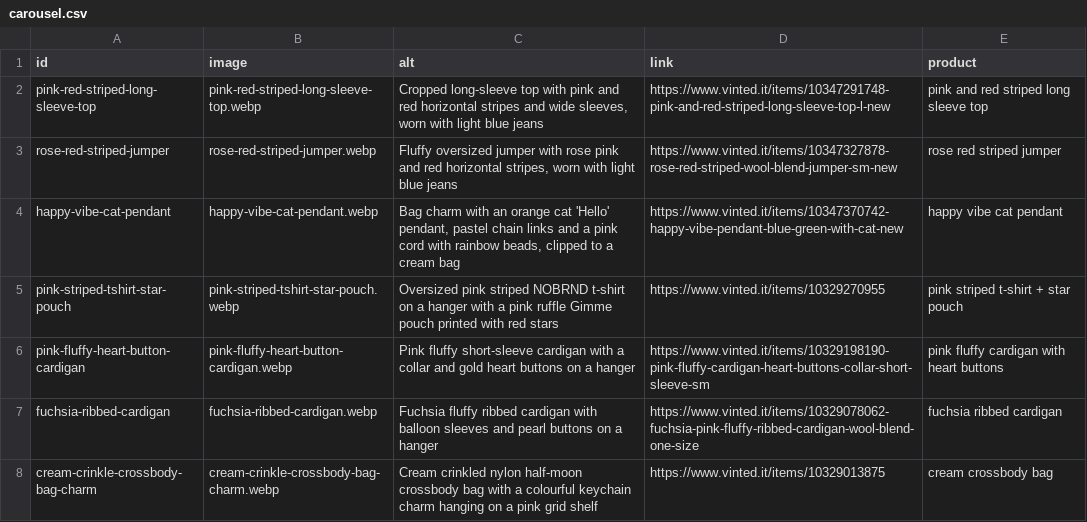
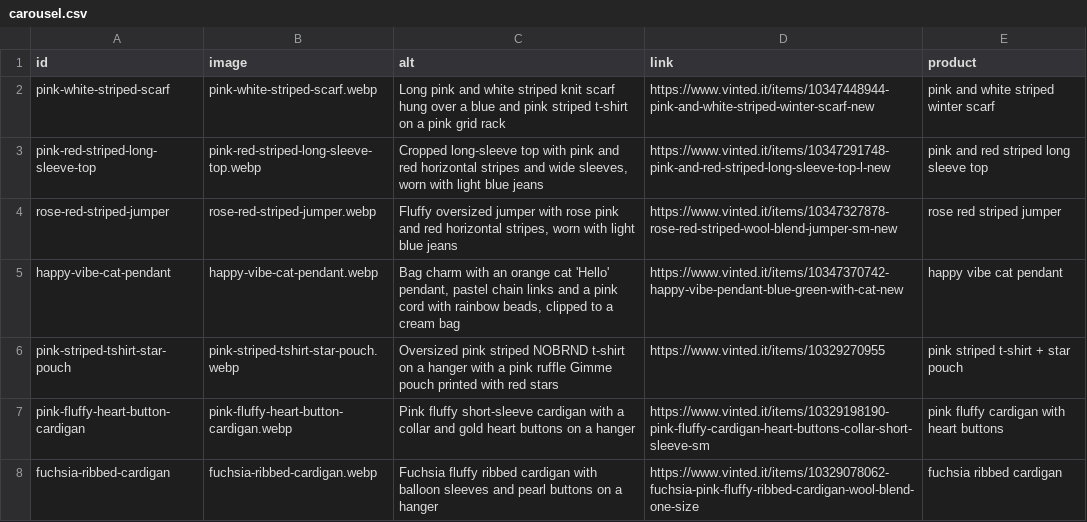
Before and after one commit to riccioeliana-gif/shop-link-launchpad, a CSV file: src/data/carousel.csv, drawn as a sheet; only a part is shown; the shorter side is filled out with more unchanged rows; the diff names each change by its address in the sheet, - before the commit and + after, or states it on an @@ line.

```diff
--- a/src/data/carousel.csv
+++ b/src/data/carousel.csv
+row 2: pink-white-striped-scarf | pink-white-striped-scarf.webp | Long pink and white striped knit scarf hung over a blue and pink striped t-shirt on a pink grid rack | https://www.vinted.it/items/10347448944-pink-and-white-striped-winter-scarf-new | pink and white striped winter scarf
```
Also changed, not shown: 1 other file.
